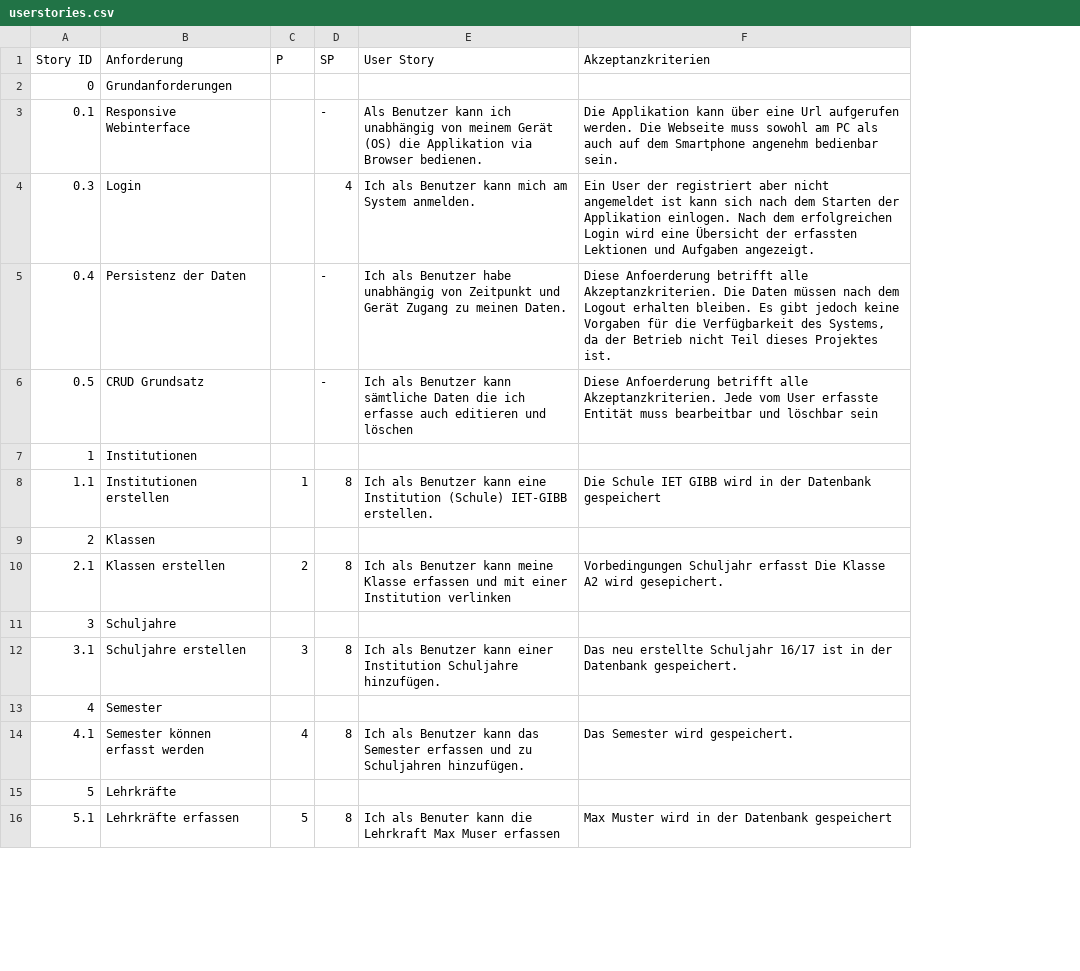
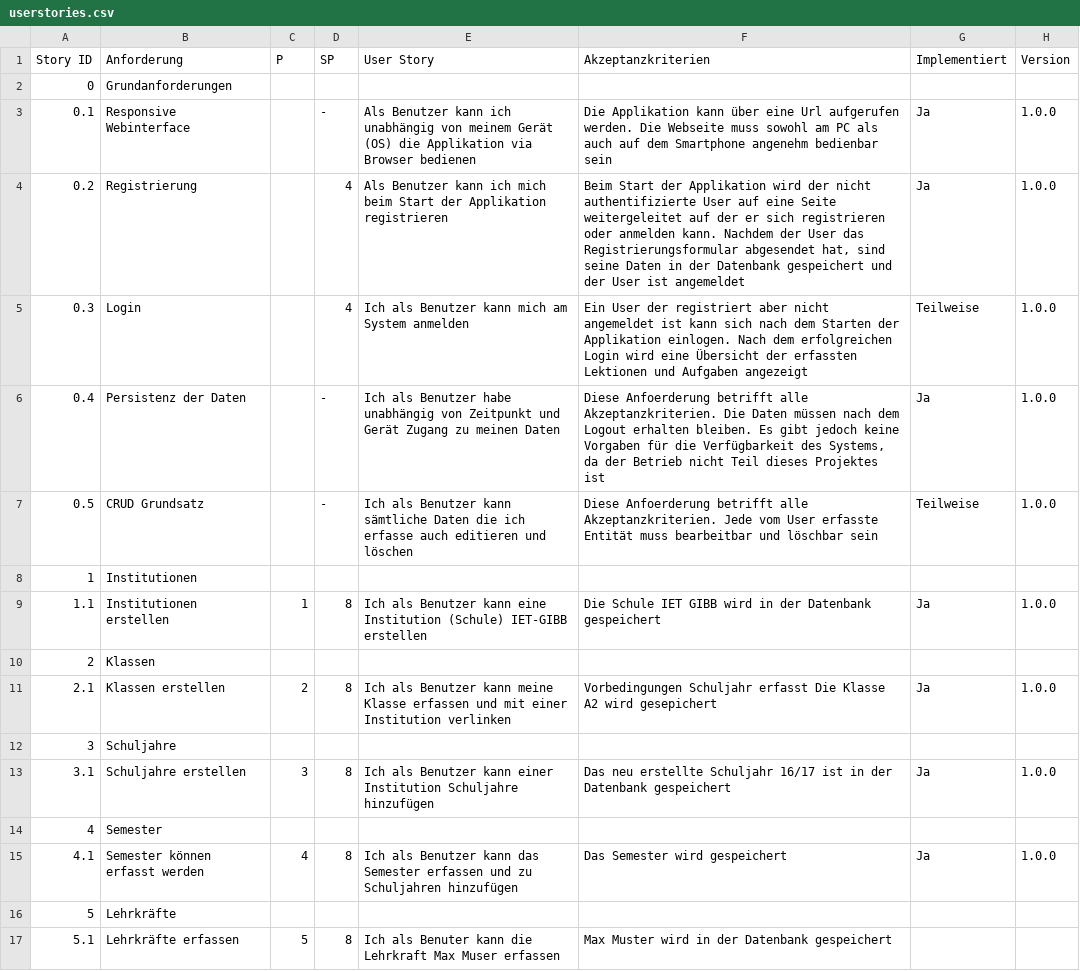
Before and after one commit to needToRoll/test, a CSV file: userstories.csv, drawn as a sheet; only a part is shown; addresses are those after the commit; the diff covers the shown part only; the diff names each change by its address in the sheet, - before the commit and + after, or states it on an @@ line.

Commit message:
Add files via upload

```diff
--- a/userstories.csv
+++ b/userstories.csv
+column G (Implementiert), row 3: Ja; rows 5-15: Teilweise | Ja | Teilweise |  | Ja |  | Ja |  | Ja |  | Ja
+column H (Version), row 3: 1.0.0; rows 5-15: 1.0.0 | 1.0.0 | 1.0.0 |  | 1.0.0 |  | 1.0.0 |  | 1.0.0 |  | 1.0.0
-E3 (User Story): …via Browser bedienen.
+E3 (User Story): …via Browser bedienen
-F3 (Akzeptanzkriterien): …angenehm bedienbar sein.
+F3 (Akzeptanzkriterien): …angenehm bedienbar sein
+row 4: 0.2 | Registrierung |  | 4 | Als Benutzer kann ich mich beim Start der Applikation registrieren | Beim Start der Applikation wird der nicht authentifizierte User auf eine Seite weitergeleitet auf der er sich registrieren oder anmelden kann. Nachdem der User das Registrierungsformular abgesendet hat, sind seine Daten in der Datenbank gespeichert und der User ist angemeldet | Ja | 1.0.0
-E5 (User Story): …am System anmelden.
+E5 (User Story): …am System anmelden
-F5 (Akzeptanzkriterien): …und Aufgaben angezeigt.
+F5 (Akzeptanzkriterien): …und Aufgaben angezeigt
-E6 (User Story): …zu meinen Daten.
+E6 (User Story): …zu meinen Daten
-F6 (Akzeptanzkriterien): …dieses Projektes ist.
+F6 (Akzeptanzkriterien): …dieses Projektes ist
-E9 (User Story): …(Schule) IET-GIBB erstellen.
+E9 (User Story): …(Schule) IET-GIBB erstellen
-F11 (Akzeptanzkriterien): …A2 wird gesepichert.
+F11 (Akzeptanzkriterien): …A2 wird gesepichert
-E13 (User Story): …Institution Schuljahre hinzufügen.
+E13 (User Story): …Institution Schuljahre hinzufügen
-F13 (Akzeptanzkriterien): …der Datenbank gespeichert.
+F13 (Akzeptanzkriterien): …der Datenbank gespeichert
-E15 (User Story): …zu Schuljahren hinzufügen.
+E15 (User Story): …zu Schuljahren hinzufügen
-F15 (Akzeptanzkriterien): Das Semester wird gespeichert.
+F15 (Akzeptanzkriterien): Das Semester wird gespeichert
```
Also changed, not shown: 4 removed rows and 31 edited cells elsewhere in this file.
